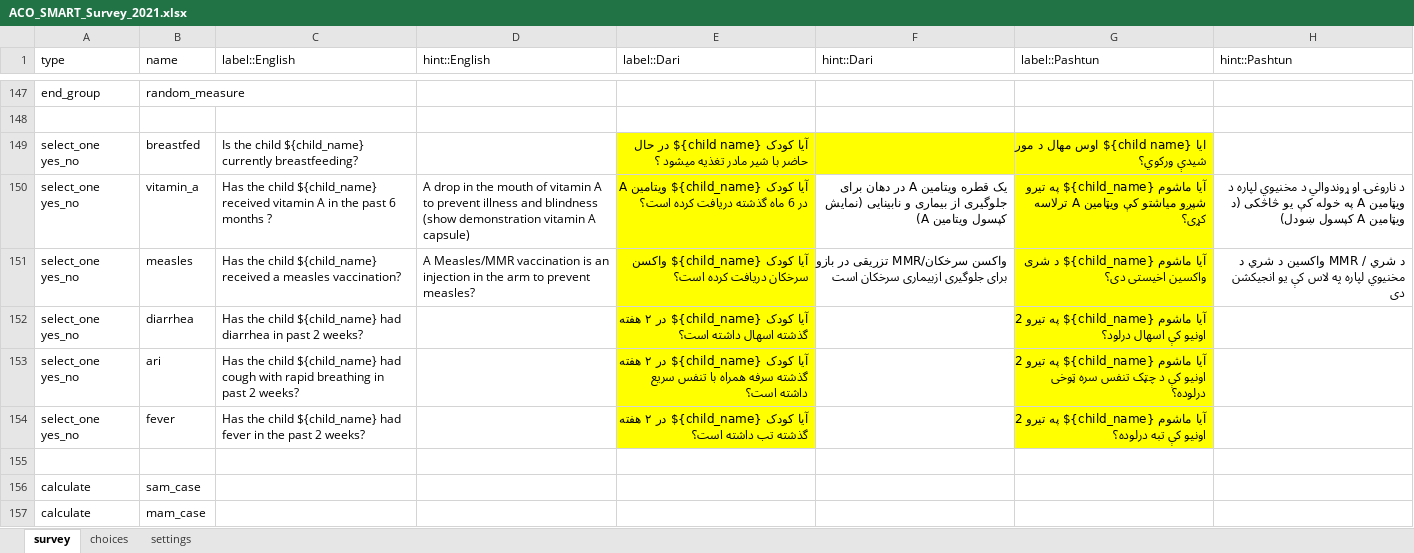
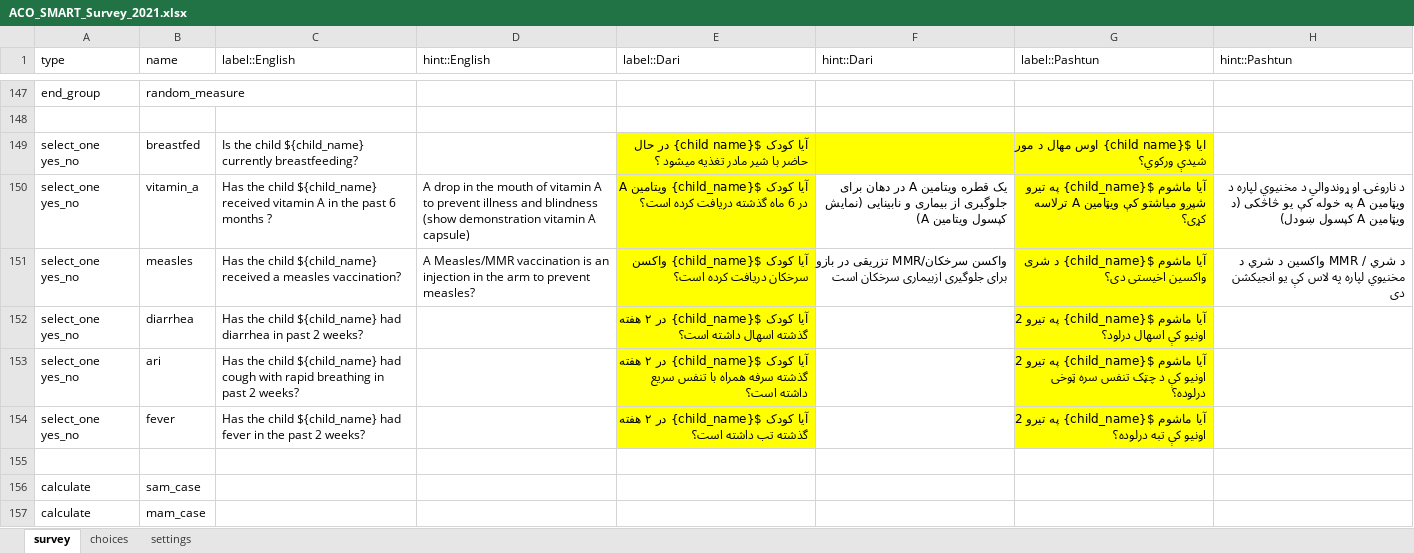
Before and after one commit to RobertJohnston/SMART-Questionnaire, an Excel workbook: ACO_SMART_Survey_2021.xlsx, sheet survey, drawn as a sheet; only a part is shown, gaps mark what is left out; values as stored, in another font and other column widths than the file's, no borders; the diff covers the shown part only; the diff names each change by its address in the sheet, - before the commit and + after, or states it on an @@ line.

Commit message:
corrected {name}$ to arabic style

```diff
--- a/ACO_SMART_Survey_2021.xlsx (sheet survey)
+++ b/ACO_SMART_Survey_2021.xlsx (sheet survey)
-E149 (label::Dari): آیا کودک {child name}$ در حال…
+E149 (label::Dari): آیا کودک ${child name} در حال…
-G149 (label::Pashtun): ایا {child name}$ اوس مهال د مور شیدې ورکوي؟
+G149 (label::Pashtun): ایا ${child name} اوس مهال د مور شیدې ورکوي؟
-E150 (label::Dari): آیا کودک {child_name}$ ویتامین A…
+E150 (label::Dari): آیا کودک ${child_name} ویتامین A…
-G150 (label::Pashtun): آیا ماشوم {child_name}$ په تیرو…
+G150 (label::Pashtun): آیا ماشوم ${child_name} په تیرو…
-E151 (label::Dari): آیا کودک {child_name}$ واکسن سرخکان…
+E151 (label::Dari): آیا کودک ${child_name} واکسن سرخکان…
-G151 (label::Pashtun): آیا ماشوم {child_name}$ د شری…
+G151 (label::Pashtun): آیا ماشوم ${child_name} د شری…
-E152 (label::Dari): آیا کودک {child_name}$ در ۲…
+E152 (label::Dari): آیا کودک ${child_name} در ۲…
-G152 (label::Pashtun): آیا ماشوم {child_name}$ په تیرو…
+G152 (label::Pashtun): آیا ماشوم ${child_name} په تیرو…
-E153 (label::Dari): آیا کودک {child_name}$ در ۲…
+E153 (label::Dari): آیا کودک ${child_name} در ۲…
-G153 (label::Pashtun): آیا ماشوم {child_name}$ په تیرو…
+G153 (label::Pashtun): آیا ماشوم ${child_name} په تیرو…
-E154 (label::Dari): آیا کودک {child_name}$ در ۲…
+E154 (label::Dari): آیا کودک ${child_name} در ۲…
-G154 (label::Pashtun): آیا ماشوم {child_name}$ په تیرو…
+G154 (label::Pashtun): آیا ماشوم ${child_name} په تیرو…
```
Also changed, not shown: 84 edited cells and cell formats elsewhere in this sheet.
